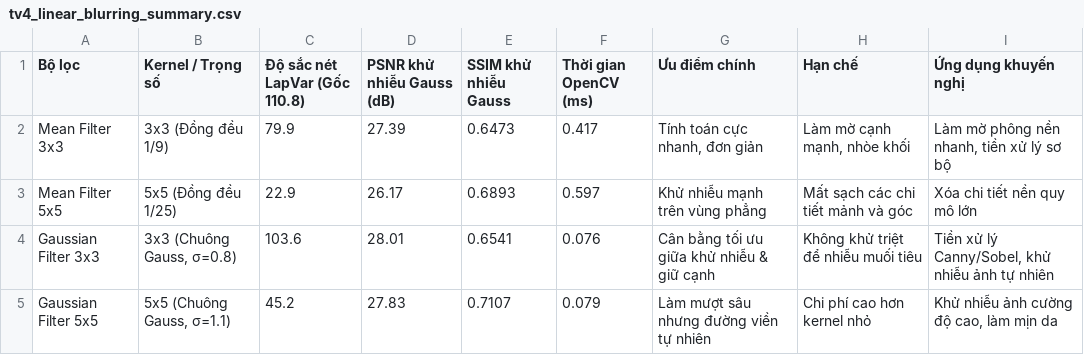
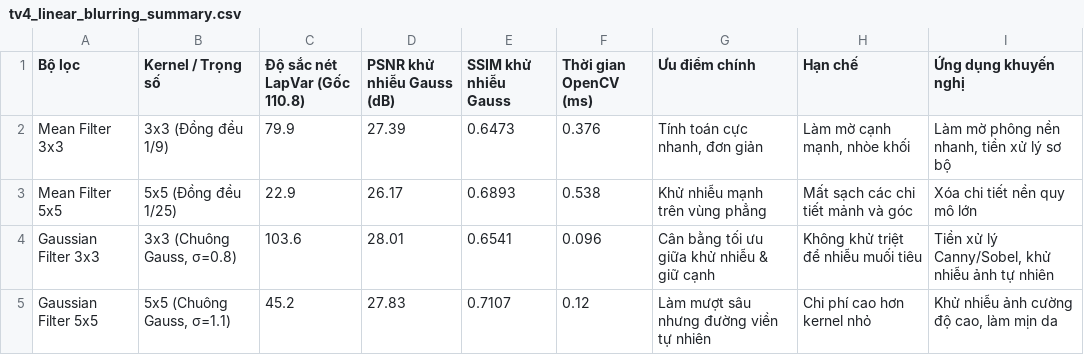
Before and after one commit to sonnny06/Computer-Vision-Group-2, a CSV file: lab_2/result/tables/tv4_linear_blurring_summary.csv, drawn as a sheet.

```diff
--- a/lab_2/result/tables/tv4_linear_blurring_summary.csv
+++ b/lab_2/result/tables/tv4_linear_blurring_summary.csv
@@ -1,5 +1,5 @@
 Bộ lọc,Kernel / Trọng số,Độ sắc nét LapVar (Gốc 110.8),PSNR khử nhiễu Gauss (dB),SSIM khử nhiễu Gauss,Thời gian OpenCV (ms),Ưu điểm chính,Hạn chế,Ứng dụng khuyến nghị
-Mean Filter 3x3,3x3 (Đồng đều 1/9),79.9,27.39,0.6473,0.417,"Tính toán cực nhanh, đơn giản","Làm mờ cạnh mạnh, nhòe khối","Làm mờ phông nền nhanh, tiền xử lý sơ bộ"
-Mean Filter 5x5,5x5 (Đồng đều 1/25),22.9,26.17,0.6893,0.597,Khử nhiễu mạnh trên vùng phẳng,Mất sạch các chi tiết mảnh và góc,Xóa chi tiết nền quy mô lớn
-Gaussian Filter 3x3,"3x3 (Chuông Gauss, σ=0.8)",103.6,28.01,0.6541,0.076,Cân bằng tối ưu giữa khử nhiễu & giữ cạnh,Không khử triệt để nhiễu muối tiêu,"Tiền xử lý Canny/Sobel, khử nhiễu ảnh tự nhiên"
-Gaussian Filter 5x5,"5x5 (Chuông Gauss, σ=1.1)",45.2,27.83,0.7107,0.079,Làm mượt sâu nhưng đường viền tự nhiên,Chi phí cao hơn kernel nhỏ,"Khử nhiễu ảnh cường độ cao, làm mịn da"
+Mean Filter 3x3,3x3 (Đồng đều 1/9),79.9,27.39,0.6473,0.376,"Tính toán cực nhanh, đơn giản","Làm mờ cạnh mạnh, nhòe khối","Làm mờ phông nền nhanh, tiền xử lý sơ bộ"
+Mean Filter 5x5,5x5 (Đồng đều 1/25),22.9,26.17,0.6893,0.538,Khử nhiễu mạnh trên vùng phẳng,Mất sạch các chi tiết mảnh và góc,Xóa chi tiết nền quy mô lớn
+Gaussian Filter 3x3,"3x3 (Chuông Gauss, σ=0.8)",103.6,28.01,0.6541,0.096,Cân bằng tối ưu giữa khử nhiễu & giữ cạnh,Không khử triệt để nhiễu muối tiêu,"Tiền xử lý Canny/Sobel, khử nhiễu ảnh tự nhiên"
+Gaussian Filter 5x5,"5x5 (Chuông Gauss, σ=1.1)",45.2,27.83,0.7107,0.12,Làm mượt sâu nhưng đường viền tự nhiên,Chi phí cao hơn kernel nhỏ,"Khử nhiễu ảnh cường độ cao, làm mịn da"
```
Also changed, not shown: 3 other files.
